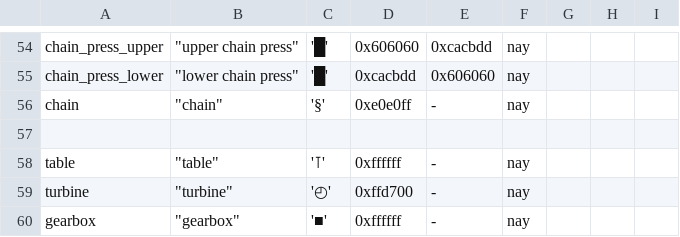
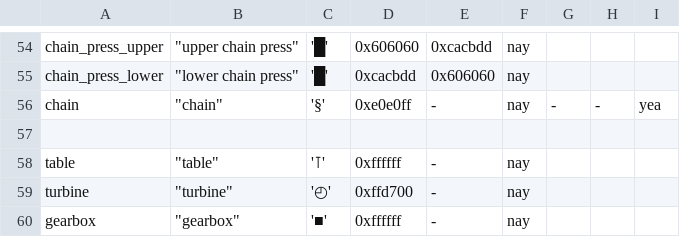
Before and after one commit to kiedtl/roguelike, a TSV file: data/props.tsv, drawn as a sheet; only a part is shown, gaps mark what is left out; the diff names each change by its address in the sheet, - before the commit and + after, or states it on an @@ line.

```diff
--- a/data/props.tsv
+++ b/data/props.tsv
-G56: (empty)
+G56: -
-H56: (empty)
+H56: -
-I56: (empty)
+I56: yea
```
Also changed, not shown: 5 other files.
